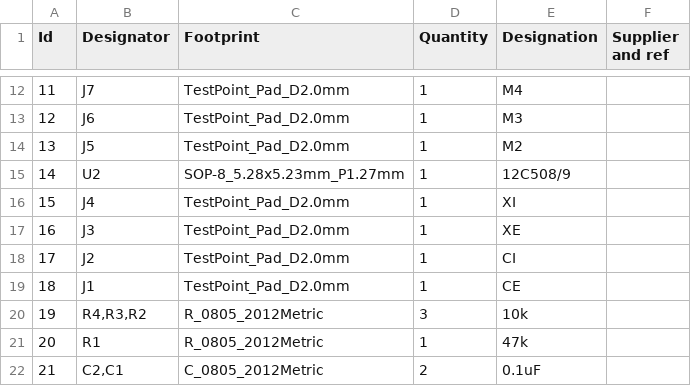
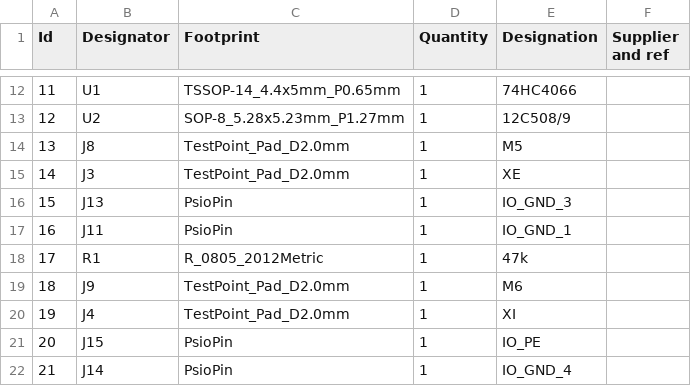
Before and after one commit to djvs/siox, a CSV file: outputs/gerber/siox.csv, drawn as a sheet; only a part is shown, gaps mark what is left out; the diff covers the shown part only.

```diff
--- a/outputs/gerber/siox.csv
+++ b/outputs/gerber/siox.csv
@@ -12,11 +12,11 @@
-11;"J7";"TestPoint_Pad_D2.0mm";1;"M4";;;
-12;"J6";"TestPoint_Pad_D2.0mm";1;"M3";;;
-13;"J5";"TestPoint_Pad_D2.0mm";1;"M2";;;
-14;"U2";"SOP-8_5.28x5.23mm_P1.27mm";1;"12C508/9";;;
-15;"J4";"TestPoint_Pad_D2.0mm";1;"XI";;;
-16;"J3";"TestPoint_Pad_D2.0mm";1;"XE";;;
-17;"J2";"TestPoint_Pad_D2.0mm";1;"CI";;;
-18;"J1";"TestPoint_Pad_D2.0mm";1;"CE";;;
-19;"R4,R3,R2";"R_0805_2012Metric";3;"10k";;;
-20;"R1";"R_0805_2012Metric";1;"47k";;;
-21;"C2,C1";"C_0805_2012Metric";2;"0.1uF";;;
+11;"U1";"TSSOP-14_4.4x5mm_P0.65mm";1;"74HC4066";;;
+12;"U2";"SOP-8_5.28x5.23mm_P1.27mm";1;"12C508/9";;;
+13;"J8";"TestPoint_Pad_D2.0mm";1;"M5";;;
+14;"J3";"TestPoint_Pad_D2.0mm";1;"XE";;;
+15;"J13";"PsioPin";1;"IO_GND_3";;;
+16;"J11";"PsioPin";1;"IO_GND_1";;;
+17;"R1";"R_0805_2012Metric";1;"47k";;;
+18;"J9";"TestPoint_Pad_D2.0mm";1;"M6";;;
+19;"J4";"TestPoint_Pad_D2.0mm";1;"XI";;;
+20;"J15";"PsioPin";1;"IO_PE";;;
+21;"J14";"PsioPin";1;"IO_GND_4";;;
```
Also changed, not shown: 33 edited cells elsewhere in this file, outputs/gerber/jlcpcb-bom.csv, 23 other files.
